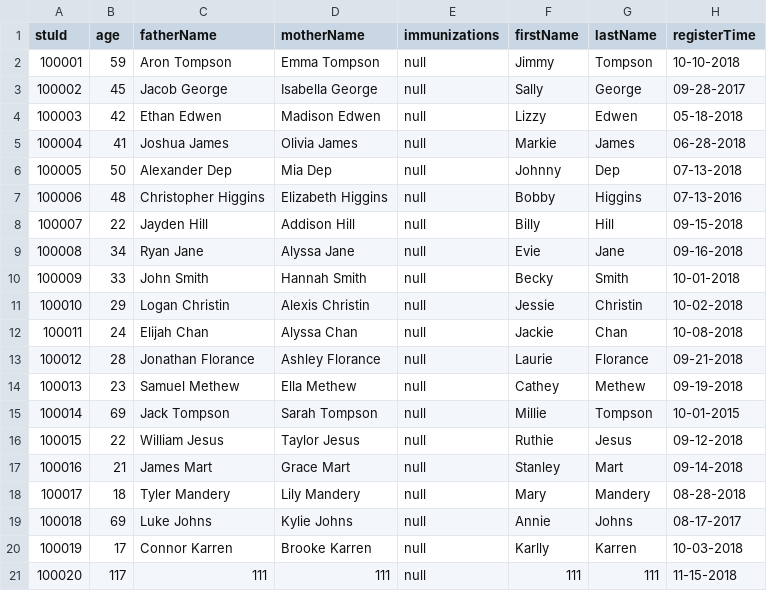
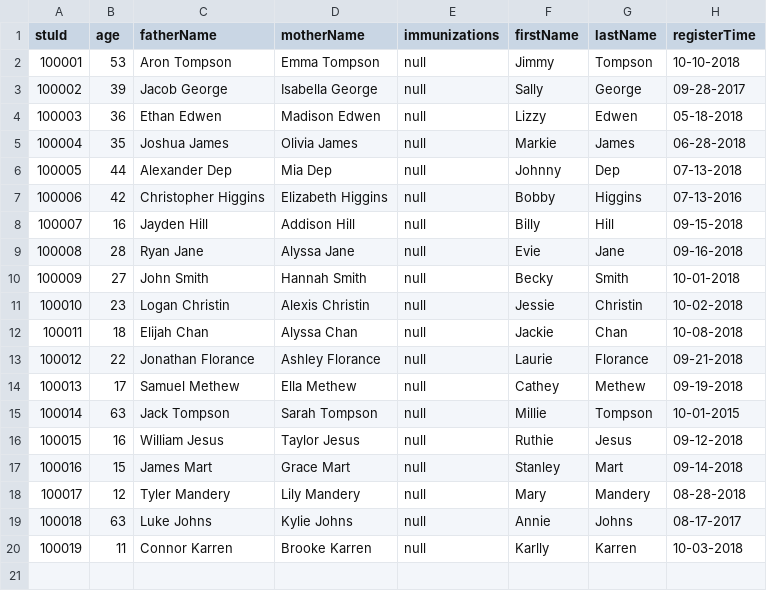
Before and after one commit to WinterPu/DayCareProject, a CSV file: static/student.csv, drawn as a sheet.

```diff
--- a/static/student.csv
+++ b/static/student.csv
@@ -1,21 +1,20 @@
 stuId,age,fatherName,motherName,immunizations,firstName,lastName,registerTime
-100001,59,Aron Tompson,Emma Tompson,null,Jimmy,Tompson,10-10-2018
-100002,45,Jacob George,Isabella George,null,Sally,George,09-28-2017
-100003,42,Ethan Edwen,Madison Edwen,null,Lizzy,Edwen,05-18-2018
-100004,41,Joshua James,Olivia James,null,Markie,James,06-28-2018
-100005,50,Alexander Dep,Mia Dep,null,Johnny,Dep,07-13-2018
-100006,48,Christopher Higgins,Elizabeth Higgins,null,Bobby,Higgins,07-13-2016
-100007,22,Jayden Hill,Addison Hill,null,Billy,Hill,09-15-2018
-100008,34,Ryan Jane,Alyssa Jane,null,Evie,Jane,09-16-2018
-100009,33,John Smith,Hannah Smith,null,Becky,Smith,10-01-2018
-100010,29,Logan Christin,Alexis Christin,null,Jessie,Christin,10-02-2018
-100011,24,Elijah Chan,Alyssa Chan,null,Jackie,Chan,10-08-2018
-100012,28,Jonathan Florance,Ashley Florance,null,Laurie,Florance,09-21-2018
-100013,23,Samuel Methew,Ella Methew,null,Cathey,Methew,09-19-2018
-100014,69,Jack Tompson,Sarah Tompson,null,Millie,Tompson,10-01-2015
-100015,22,William Jesus,Taylor Jesus,null,Ruthie,Jesus,09-12-2018
-100016,21,James Mart,Grace Mart,null,Stanley,Mart,09-14-2018
-100017,18,Tyler Mandery,Lily Mandery,null,Mary,Mandery,08-28-2018
-100018,69,Luke Johns,Kylie Johns,null,Annie,Johns,08-17-2017
-100019,17,Connor Karren,Brooke Karren,null,Karlly,Karren,10-03-2018
-100020,117,111,111,null,111,111,11-15-2018
+100001,53,Aron Tompson,Emma Tompson,null,Jimmy,Tompson,10-10-2018
+100002,39,Jacob George,Isabella George,null,Sally,George,09-28-2017
+100003,36,Ethan Edwen,Madison Edwen,null,Lizzy,Edwen,05-18-2018
+100004,35,Joshua James,Olivia James,null,Markie,James,06-28-2018
+100005,44,Alexander Dep,Mia Dep,null,Johnny,Dep,07-13-2018
+100006,42,Christopher Higgins,Elizabeth Higgins,null,Bobby,Higgins,07-13-2016
+100007,16,Jayden Hill,Addison Hill,null,Billy,Hill,09-15-2018
+100008,28,Ryan Jane,Alyssa Jane,null,Evie,Jane,09-16-2018
+100009,27,John Smith,Hannah Smith,null,Becky,Smith,10-01-2018
+100010,23,Logan Christin,Alexis Christin,null,Jessie,Christin,10-02-2018
+100011,18,Elijah Chan,Alyssa Chan,null,Jackie,Chan,10-08-2018
+100012,22,Jonathan Florance,Ashley Florance,null,Laurie,Florance,09-21-2018
+100013,17,Samuel Methew,Ella Methew,null,Cathey,Methew,09-19-2018
+100014,63,Jack Tompson,Sarah Tompson,null,Millie,Tompson,10-01-2015
+100015,16,William Jesus,Taylor Jesus,null,Ruthie,Jesus,09-12-2018
+100016,15,James Mart,Grace Mart,null,Stanley,Mart,09-14-2018
+100017,12,Tyler Mandery,Lily Mandery,null,Mary,Mandery,08-28-2018
+100018,63,Luke Johns,Kylie Johns,null,Annie,Johns,08-17-2017
+100019,11,Connor Karren,Brooke Karren,null,Karlly,Karren,10-03-2018
```
Also changed, not shown: static/stuimm.csv, static/teacher.csv, 7 other files.
